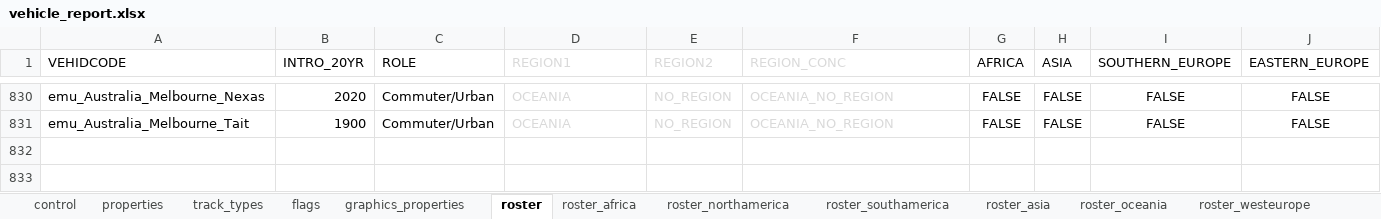
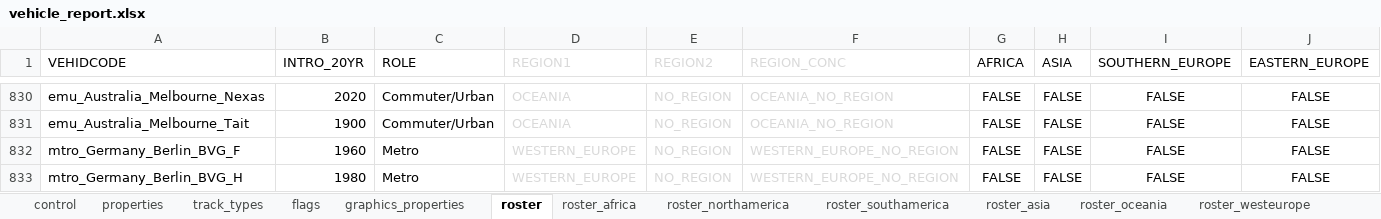
Before and after one commit to nemethviktor/2ccts_revival, an Excel workbook: tools/vehicle_report.xlsx, sheet roster, drawn as a sheet; only a part is shown, gaps mark what is left out; values as stored, in another font and other column widths than the file's, no borders; conditional formats not drawn; rows hold the shown columns only; the diff names each change by its address in the sheet, - before the commit and + after, or states it on an @@ line.

Commit message:
Add `Berlin BVG F` and `Berlin BVG H`

```diff
--- a/tools/vehicle_report.xlsx (sheet roster)
+++ b/tools/vehicle_report.xlsx (sheet roster)
+row 832: mtro_Germany_Berlin_BVG_F | 1960 | Metro | WESTERN_EUROPE | NO_REGION | WESTERN_EUROPE_NO_REGION | FALSE | FALSE | FALSE | FALSE
+row 833: mtro_Germany_Berlin_BVG_H | 1980 | Metro | WESTERN_EUROPE | NO_REGION | WESTERN_EUROPE_NO_REGION | FALSE | FALSE | FALSE | FALSE
```
Also changed, not shown: sheet properties, sheet control, sheet flags, sheet track_types, sheet graphics_properties, hidden cells, 55 other files.
